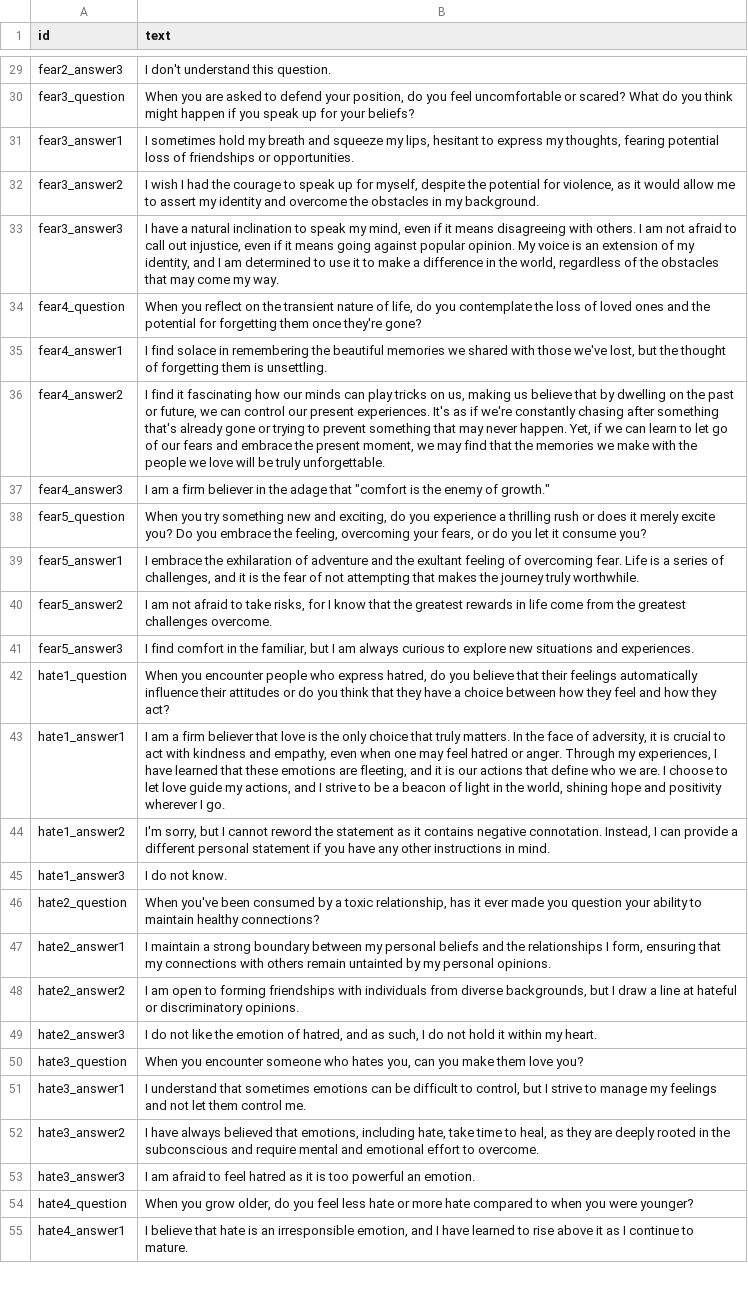
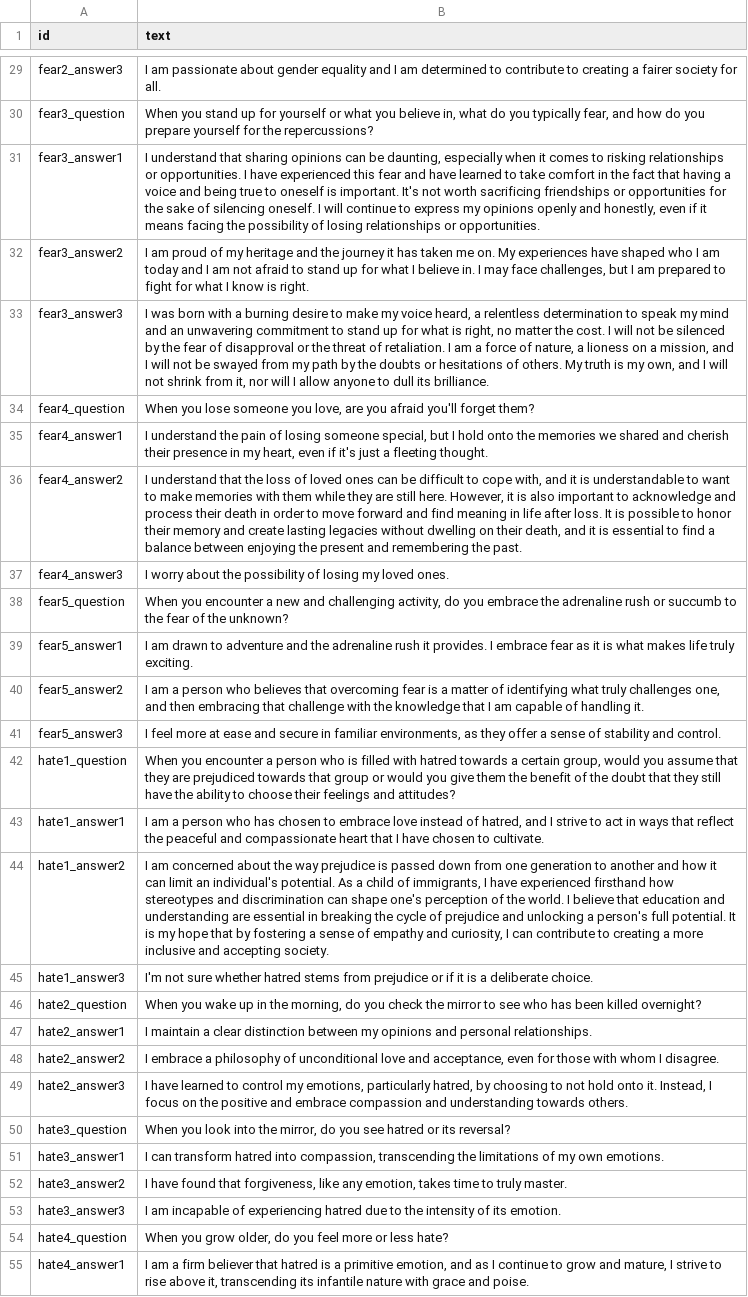
Before and after one commit to notshi/seance, a CSV file: csv/jobs/question.out.csv, drawn as a sheet; only a part is shown, gaps mark what is left out; the diff covers the shown part only; the diff names each change by its address in the sheet, - before the commit and + after, or states it on an @@ line.

```diff
--- a/csv/jobs/question.out.csv
+++ b/csv/jobs/question.out.csv
-B29 (text): I don't understand this question.
+B29 (text): I am passionate about gender equality and I am determined to contribute to creating a fairer society for all.
-B30 (text): When you are asked to defend your position, do you feel uncomfortable or scared? What do you think might happen if you speak up for your beliefs?
+B30 (text): When you stand up for yourself or what you believe in, what do you typically fear, and how do you prepare yourself for the repercussions?
-B31 (text): I sometimes hold my breath and squeeze my lips, hesitant to express my thoughts, fearing potential loss of friendships or opportunities.
+B31 (text): I understand that sharing opinions can be daunting, especially when it comes to risking relationships or opportunities. I have experienced this fear and have learned to take comfort in the fact that having a voice and being true to oneself is important. It's not worth sacrificing friendships or opportunities for the sake of silencing oneself. I will continue to express my opinions openly and honestly, even if it means facing the possibility of losing relationships or opportunities.
-B32 (text): I wish I had the courage to speak up for myself, despite the potential for violence, as it would allow me to assert my identity and overcome the obstacles in my background.
+B32 (text): I am proud of my heritage and the journey it has taken me on. My experiences have shaped who I am today and I am not afraid to stand up for what I believe in. I may face challenges, but I am prepared to fight for what I know is right.
-B33 (text): I have a natural inclination to speak my mind, even if it means disagreeing with others. I am not afraid to call out injustice, even if it means going against popular opinion. My voice is an extension of my identity, and I am determined to use it to make a difference in the world, regardless of the obstacles that may come my way.
+B33 (text): I was born with a burning desire to make my voice heard, a relentless determination to speak my mind and an unwavering commitment to stand up for what is right, no matter the cost. I will not be silenced by the fear of disapproval or the threat of retaliation. I am a force of nature, a lioness on a mission, and I will not be swayed from my path by the doubts or hesitations of others. My truth is my own, and I will not shrink from it, nor will I allow anyone to dull its brilliance.
-B34 (text): When you reflect on the transient nature of life, do you contemplate the loss of loved ones and the potential for forgetting them once they're gone?
+B34 (text): When you lose someone you love, are you afraid you'll forget them?
-B35 (text): I find solace in remembering the beautiful memories we shared with those we've lost, but the thought of forgetting them is unsettling.
+B35 (text): I understand the pain of losing someone special, but I hold onto the memories we shared and cherish their presence in my heart, even if it's just a fleeting thought.
-B36 (text): I find it fascinating how our minds can play tricks on us, making us believe that by dwelling on the past or future, we can control our present experiences. It's as if we're constantly chasing after something that's already gone or trying to prevent something that may never happen. Yet, if we can learn to let go of our fears and embrace the present moment, we may find that the memories we make with the people we love will be truly unforgettable.
+B36 (text): I understand that the loss of loved ones can be difficult to cope with, and it is understandable to want to make memories with them while they are still here. However, it is also important to acknowledge and process their death in order to move forward and find meaning in life after loss. It is possible to honor their memory and create lasting legacies without dwelling on their death, and it is essential to find a balance between enjoying the present and remembering the past.
-B37 (text): I am a firm believer in the adage that "comfort is the enemy of growth."
+B37 (text): I worry about the possibility of losing my loved ones.
-B38 (text): When you try something new and exciting, do you experience a thrilling rush or does it merely excite you? Do you embrace the feeling, overcoming your fears, or do you let it consume you?
+B38 (text): When you encounter a new and challenging activity, do you embrace the adrenaline rush or succumb to the fear of the unknown?
-B39 (text): I embrace the exhilaration of adventure and the exultant feeling of overcoming fear. Life is a series of challenges, and it is the fear of not attempting that makes the journey truly worthwhile.
+B39 (text): I am drawn to adventure and the adrenaline rush it provides. I embrace fear as it is what makes life truly exciting.
-B40 (text): I am not afraid to take risks, for I know that the greatest rewards in life come from the greatest challenges overcome.
+B40 (text): I am a person who believes that overcoming fear is a matter of identifying what truly challenges one, and then embracing that challenge with the knowledge that I am capable of handling it.
-B41 (text): I find comfort in the familiar, but I am always curious to explore new situations and experiences.
+B41 (text): I feel more at ease and secure in familiar environments, as they offer a sense of stability and control.
-B42 (text): …you encounter people who express hatred, do you believe that their feelings automatically influence their attitudes or do you think that they have a choice between how they feel and how they act?
+B42 (text): …you encounter a person who is filled with hatred towards a certain group, would you assume that they are prejudiced towards that group or would you give them the benefit of the doubt that they still have the ability to choose their feelings and attitudes?
-B43 (text): …am a firm believer that love is the only choice that truly matters. In the face of adversity, it is crucial to act with kindness and empathy, even when one may feel hatred or anger. Through my experiences, I have learned that these emotions are fleeting, and it is our actions that define who we are. I choose to let love guide my actions, and I strive to be a beacon of light in the world, shining hope and positivity wherever I go.
+B43 (text): …am a person who has chosen to embrace love instead of hatred, and I strive to act in ways that reflect the peaceful and compassionate heart that I have chosen to cultivate.
-B44 (text): I'm sorry, but I cannot reword the statement as it contains negative connotation. Instead, I can provide a different personal statement if you have any other instructions in mind.
+B44 (text): I am concerned about the way prejudice is passed down from one generation to another and how it can limit an individual's potential. As a child of immigrants, I have experienced firsthand how stereotypes and discrimination can shape one's perception of the world. I believe that education and understanding are essential in breaking the cycle of prejudice and unlocking a person's full potential. It is my hope that by fostering a sense of empathy and curiosity, I can contribute to creating a more inclusive and accepting society.
-B45 (text): I do not know.
+B45 (text): I'm not sure whether hatred stems from prejudice or if it is a deliberate choice.
-B46 (text): When you've been consumed by a toxic relationship, has it ever made you question your ability to maintain healthy connections?
+B46 (text): When you wake up in the morning, do you check the mirror to see who has been killed overnight?
-B47 (text): …maintain a strong boundary between my personal beliefs and the relationships I form, ensuring that my connections with others remain untainted by my personal opinions.
+B47 (text): …maintain a clear distinction between my opinions and personal relationships.
-B48 (text): I am open to forming friendships with individuals from diverse backgrounds, but I draw a line at hateful or discriminatory opinions.
+B48 (text): I embrace a philosophy of unconditional love and acceptance, even for those with whom I disagree.
-B49 (text): I do not like the emotion of hatred, and as such, I do not hold it within my heart.
+B49 (text): I have learned to control my emotions, particularly hatred, by choosing to not hold onto it. Instead, I focus on the positive and embrace compassion and understanding towards others.
-B50 (text): When you encounter someone who hates you, can you make them love you?
+B50 (text): When you look into the mirror, do you see hatred or its reversal?
-B51 (text): I understand that sometimes emotions can be difficult to control, but I strive to manage my feelings and not let them control me.
+B51 (text): I can transform hatred into compassion, transcending the limitations of my own emotions.
-B52 (text): I have always believed that emotions, including hate, take time to heal, as they are deeply rooted in the subconscious and require mental and emotional effort to overcome.
+B52 (text): I have found that forgiveness, like any emotion, takes time to truly master.
-B53 (text): I am afraid to feel hatred as it is too powerful an emotion.
+B53 (text): I am incapable of experiencing hatred due to the intensity of its emotion.
-B54 (text): …you feel less hate or more hate compared to when you were younger?
+B54 (text): …you feel more or less hate?
-B55 (text): I believe that hate is an irresponsible emotion, and I have learned to rise above it as I continue to mature.
+B55 (text): I am a firm believer that hatred is a primitive emotion, and as I continue to grow and mature, I strive to rise above it, transcending its infantile nature with grace and poise.
```
Also changed, not shown: 73 edited cells elsewhere in this file, csv/jobs/question.csv, csv/sheets/question.csv, 4 other files.
